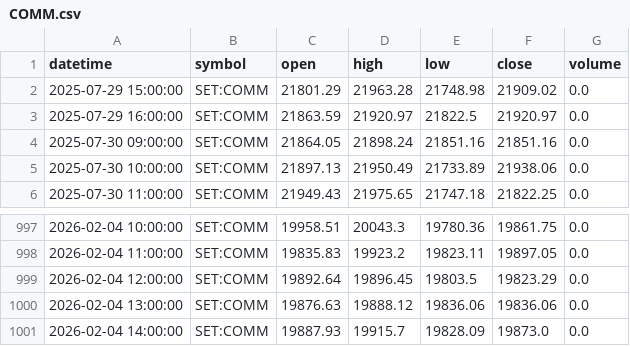
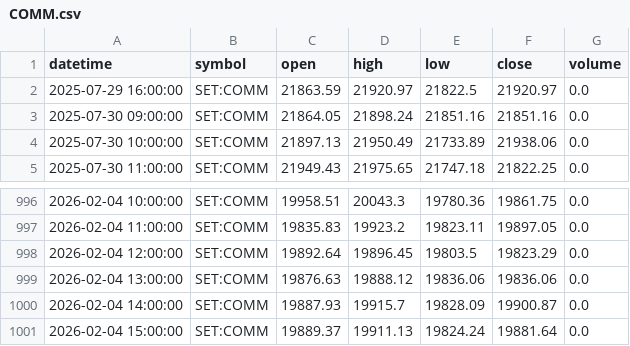
Before and after one commit to FameIllusionMaya/Relative_Rotation_Graph, a CSV file: data/1h/COMM.csv, drawn as a sheet; only a part is shown, gaps mark what is left out.

```diff
--- a/data/1h/COMM.csv
+++ b/data/1h/COMM.csv
@@ -1,3 +1,2 @@
 datetime,symbol,open,high,low,close,volume
-2025-07-29 15:00:00,SET:COMM,21801.29,21963.28,21748.98,21909.02,0.0
 2025-07-29 16:00:00,SET:COMM,21863.59,21920.97,21822.5,21920.97,0.0
@@ -1000,2 +999,3 @@ datetime,symbol,open,high,low,close,volume
 2026-02-04 13:00:00,SET:COMM,19876.63,19888.12,19836.06,19836.06,0.0
-2026-02-04 14:00:00,SET:COMM,19887.93,19915.7,19828.09,19873.0,0.0
+2026-02-04 14:00:00,SET:COMM,19887.93,19915.7,19828.09,19900.87,0.0
+2026-02-04 15:00:00,SET:COMM,19889.37,19911.13,19824.24,19881.64,0.0
```
Also changed, not shown: data/1h/CONMAT.csv, data/1h/FASHION.csv, 24 other files.
